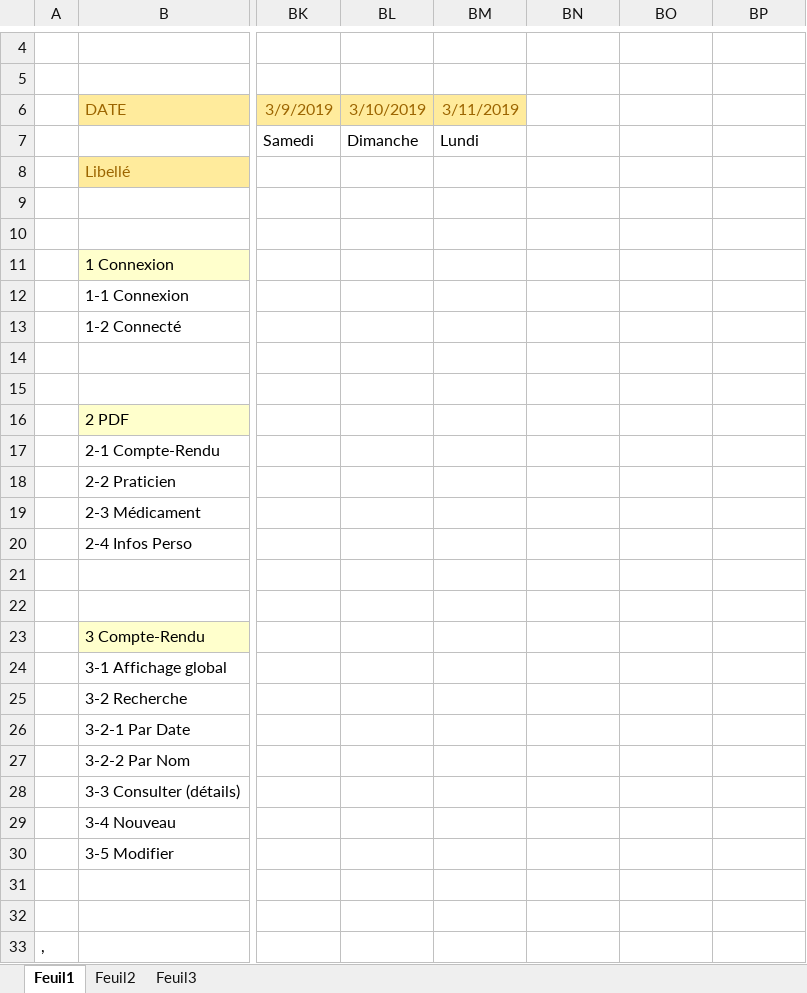
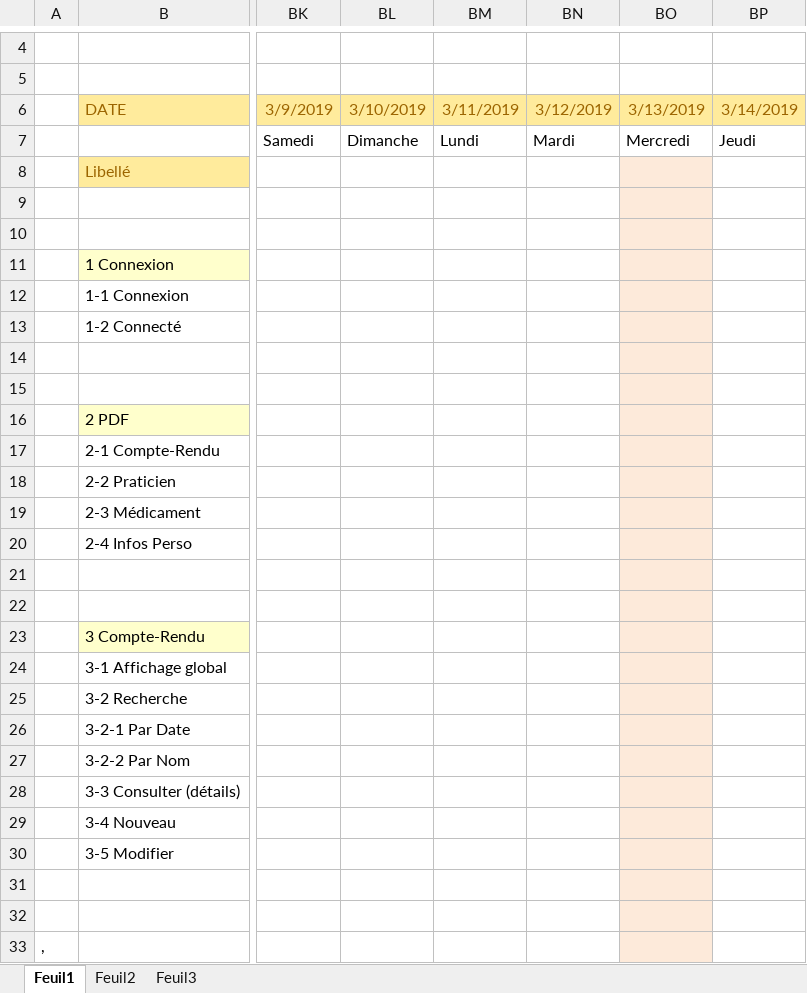
Before and after one commit to darslan91/GSB3, an Excel workbook: Ajout/docs add/calendrier_previsionnel_gsb3.xlsx, sheet Feuil1, drawn as a sheet; only a part is shown, gaps mark what is left out; values as stored, in another font and other column widths than the file's, no borders; charts and pictures not drawn; the diff covers the shown part only; the diff names each change by its address in the sheet, - before the commit and + after, or states it on an @@ line.

Commit message:
14/03/2019
/* ---------- DOCUMENT --------- */
- Finalisation du gant

```diff
--- a/Ajout/docs add/calendrier_previsionnel_gsb3.xlsx (sheet Feuil1)
+++ b/Ajout/docs add/calendrier_previsionnel_gsb3.xlsx (sheet Feuil1)
-BN6: (empty)
+BN6: 3/12/2019
-BN6:BP6 fill: none
+BN6:BP6 fill: #FFEB9C
-BO6: (empty)
+BO6: 3/13/2019
-BP6: (empty)
+BP6: 3/14/2019
-BN7 (3/12/2019): (empty)
+BN7 (3/12/2019): Mardi
-BO7 (3/13/2019): (empty)
+BO7 (3/13/2019): Mercredi
-BP7 (3/14/2019): (empty)
+BP7 (3/14/2019): Jeudi
-BO8:BO33 fill: none
+BO8:BO33 fill: #FDEADA
```
Also changed, not shown: 5 edited cells and cell formats elsewhere in this sheet, charts or pictures.
